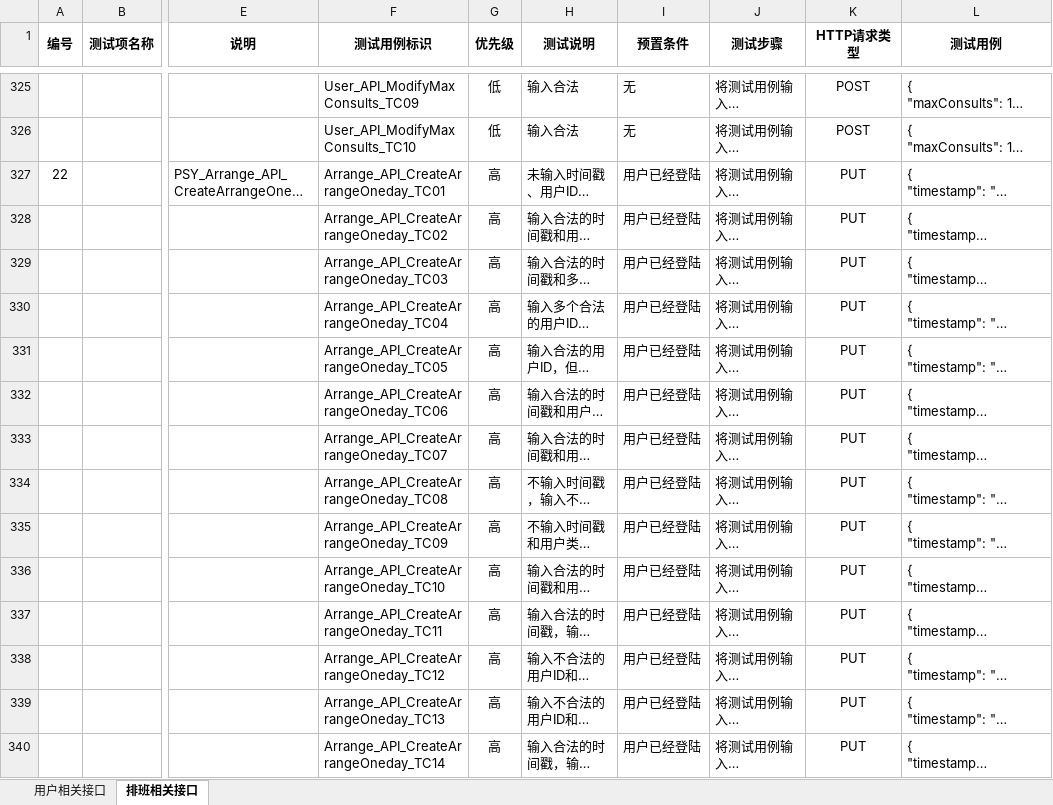
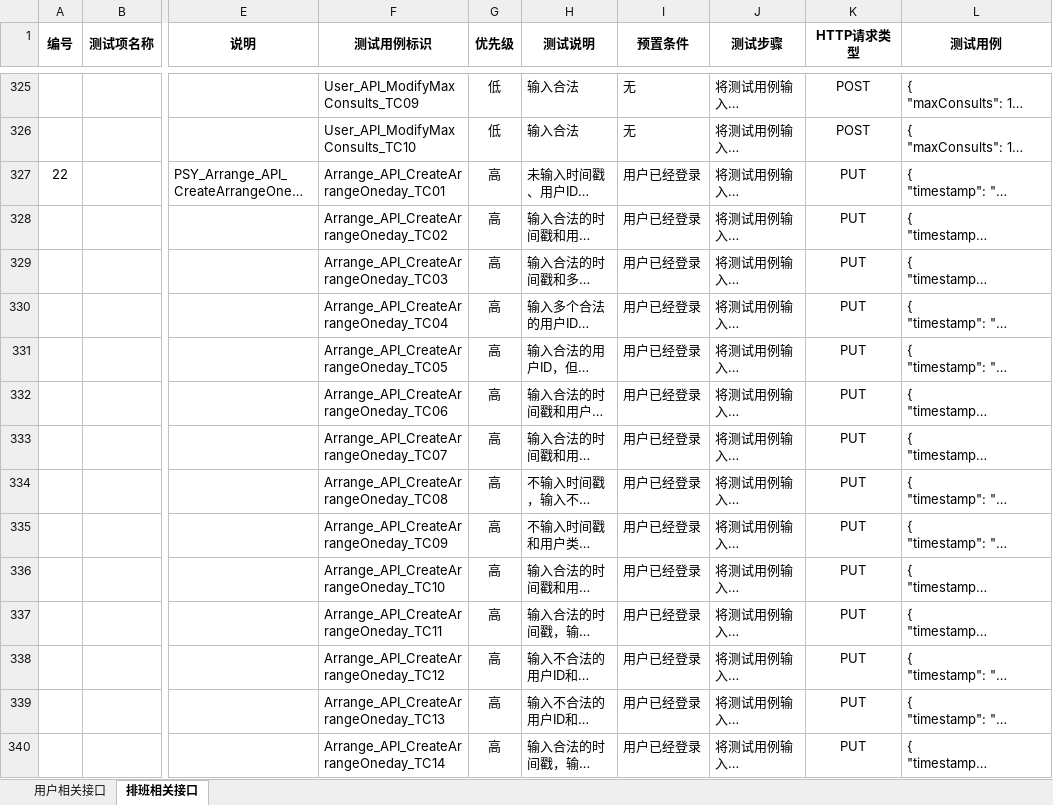
Before and after one commit to HotlinePlatform/hotline-docs, an Excel workbook: 接口测试用例.xlsx, sheet 排班相关接口, drawn as a sheet; only a part is shown, gaps mark what is left out; long unchanged cells end in …; values as stored, in another font and other column widths than the file's, no borders; the diff covers the shown part only; the diff names each change by its address in the sheet, - before the commit and + after, or states it on an @@ line.

```diff
--- a/接口测试用例.xlsx (sheet 排班相关接口)
+++ b/接口测试用例.xlsx (sheet 排班相关接口)
-I327:I340 (预置条件): 用户已经登陆
+I327:I340 (预置条件): 用户已经登录
```
Also changed, not shown: 146 edited cells elsewhere in this sheet, 2 other files.
